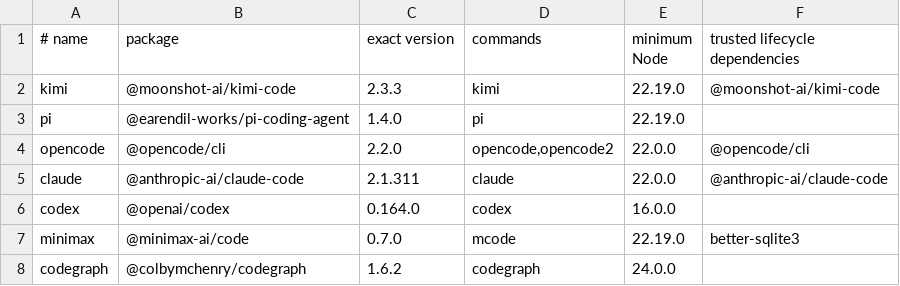
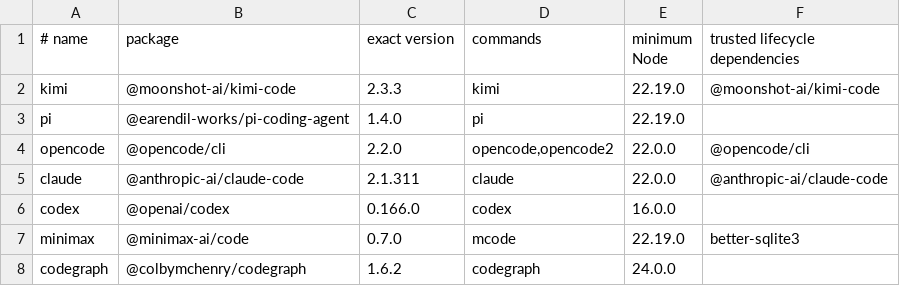
Before and after one commit to JoJoTsui/dotfiles, a TSV file: deployment/agents/catalog.tsv, drawn as a sheet.

```diff
--- a/deployment/agents/catalog.tsv
+++ b/deployment/agents/catalog.tsv
@@ -5,3 +5,3 @@ opencode|@opencode/cli|2.2.0|opencode,opencode2|22.0.0|@opencode/cli
 claude|@anthropic-ai/claude-code|2.1.311|claude|22.0.0|@anthropic-ai/claude-code
-codex|@openai/codex|0.164.0|codex|16.0.0|
+codex|@openai/codex|0.166.0|codex|16.0.0|
 minimax|@minimax-ai/code|0.7.0|mcode|22.19.0|better-sqlite3
```
Also changed, not shown: deployment/bundle-tools.tsv, deployment/legacy/home-links.tsv, 12 other files.
